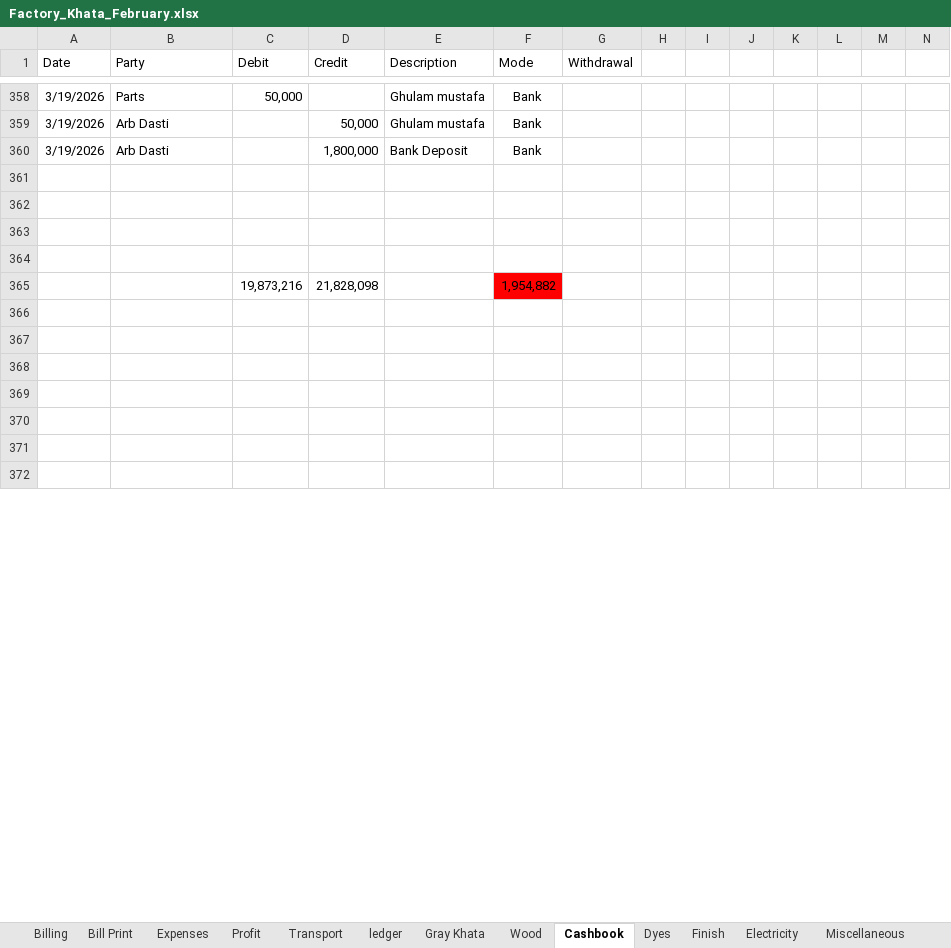
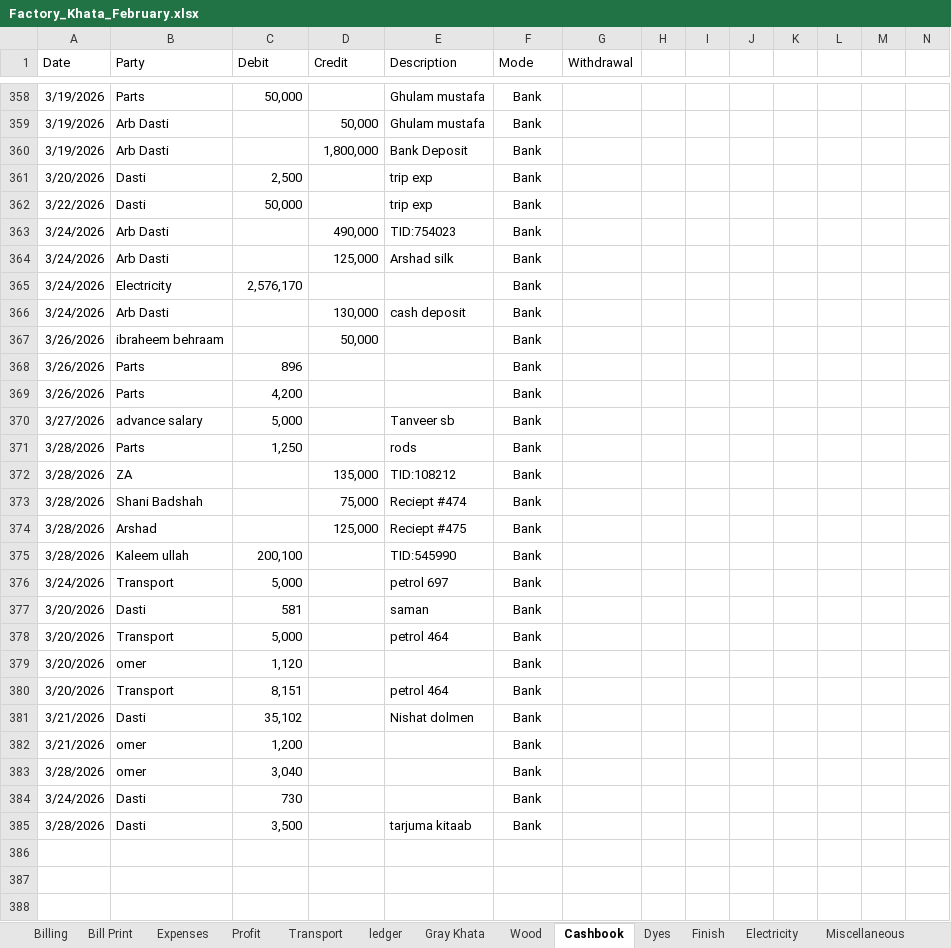
Before and after one commit to omerrazzaq4/AlHamd_Feb, an Excel workbook: Factory_Khata_February.xlsx, sheet Cashbook, drawn as a sheet; only a part is shown, gaps mark what is left out; the shorter side is filled out with more unchanged rows; values as stored, in another font and other column widths than the file's, no borders; charts and pictures and table styles not drawn; removed rows and columns are numbered as before the commit, all else as after; rows hold the shown columns only; the diff covers the shown part only; the diff names each change by its address in the sheet, - before the commit and + after, or states it on an @@ line.

Commit message:
Add files via upload

```diff
--- a/Factory_Khata_February.xlsx (sheet Cashbook)
+++ b/Factory_Khata_February.xlsx (sheet Cashbook)
-row 361: (empty)
+row 361: 3/20/2026 | Dasti | 2,500 |  | trip exp | Bank
-row 362: (empty)
+row 362: 3/22/2026 | Dasti | 50,000 |  | trip exp | Bank
-row 363: (empty)
+row 363: 3/24/2026 | Arb Dasti |  | 490,000 | TID:754023 | Bank
-row 364: (empty)
+row 364: 3/24/2026 | Arb Dasti |  | 125,000 | Arshad silk | Bank
-row 365:  |  | 19,873,216 | 21,828,098 |  | 1,954,882
+row 365: 3/24/2026 | Electricity | 2,576,170 |  |  | Bank
+row 366: 3/24/2026 | Arb Dasti |  | 130,000 | cash deposit | Bank
+row 367: 3/26/2026 | ibraheem behraam |  | 50,000 |  | Bank
+row 368: 3/26/2026 | Parts | 896 |  |  | Bank
+row 369: 3/26/2026 | Parts | 4,200 |  |  | Bank
+row 370: 3/27/2026 | advance salary | 5,000 |  | Tanveer sb | Bank
+row 371: 3/28/2026 | Parts | 1,250 |  | rods | Bank
+row 372: 3/28/2026 | ZA |  | 135,000 | TID:108212 | Bank
+row 373: 3/28/2026 | Shani Badshah |  | 75,000 | Reciept #474 | Bank
+row 374: 3/28/2026 | Arshad |  | 125,000 | Reciept #475 | Bank
+row 375: 3/28/2026 | Kaleem ullah | 200,100 |  | TID:545990 | Bank
+row 376: 3/24/2026 | Transport | 5,000 |  | petrol 697 | Bank
+row 377: 3/20/2026 | Dasti | 581 |  | saman | Bank
+row 378: 3/20/2026 | Transport | 5,000 |  | petrol 464 | Bank
+row 379: 3/20/2026 | omer | 1,120 |  |  | Bank
+row 380: 3/20/2026 | Transport | 8,151 |  | petrol 464 | Bank
+row 381: 3/21/2026 | Dasti | 35,102 |  | Nishat dolmen | Bank
+row 382: 3/21/2026 | omer | 1,200 |  |  | Bank
+row 383: 3/28/2026 | omer | 3,040 |  |  | Bank
+row 384: 3/24/2026 | Dasti | 730 |  |  | Bank
+row 385: 3/28/2026 | Dasti | 3,500 |  | tarjuma kitaab | Bank
```
Also changed, not shown: 20 removed rows, 9 edited cells and cell formats elsewhere in this sheet, sheet Billing, sheet Expenses, sheet Profit, sheet Balance, sheet Transport, sheet Running Acc, 2 more sheets.
